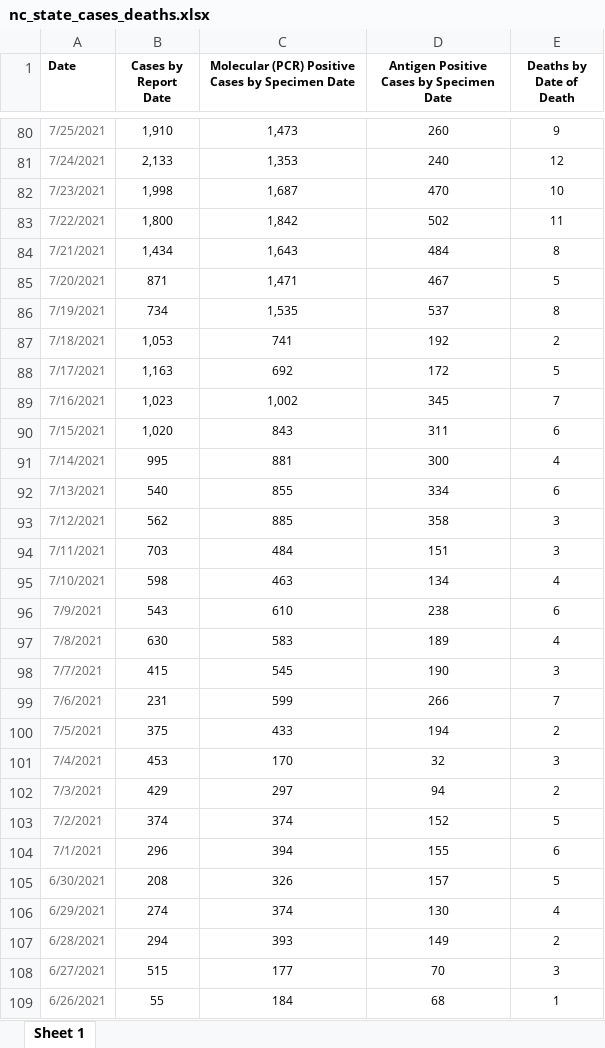
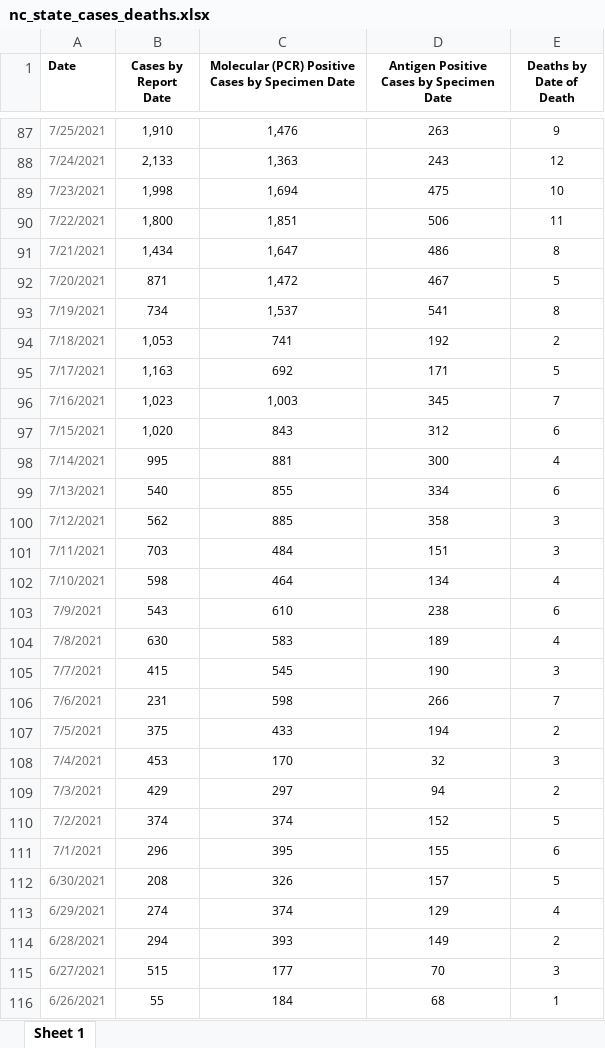
Before and after one commit to vermavikrant26/covid_data, an Excel workbook: nc_state_cases_deaths.xlsx, sheet Sheet 1, drawn as a sheet; only a part is shown, gaps mark what is left out; values as stored, in another font and other column widths than the file's, no borders; addresses are those after the commit; the diff covers the shown part only; the diff names each change by its address in the sheet, - before the commit and + after, or states it on an @@ line.

```diff
--- a/nc_state_cases_deaths.xlsx (sheet Sheet 1)
+++ b/nc_state_cases_deaths.xlsx (sheet Sheet 1)
-C87: 1,473
+C87: 1,476
-D87: 260
+D87: 263
-C88: 1,353
+C88: 1,363
-D88: 240
+D88: 243
-C89: 1,687
+C89: 1,694
-D89: 470
+D89: 475
-C90: 1,842
+C90: 1,851
-D90: 502
+D90: 506
-C91: 1,643
+C91: 1,647
-D91: 484
+D91: 486
-C92: 1,471
+C92: 1,472
-C93: 1,535
+C93: 1,537
-D93: 537
+D93: 541
-D95: 172
+D95: 171
-C96: 1,002
+C96: 1,003
-D97: 311
+D97: 312
-C102: 463
+C102: 464
-C106: 599
+C106: 598
-C111: 394
+C111: 395
-D113: 130
+D113: 129
```
Also changed, not shown: 7 added rows and 315 edited cells elsewhere in this sheet, nc_state_tests.xlsx, 5 other files.
